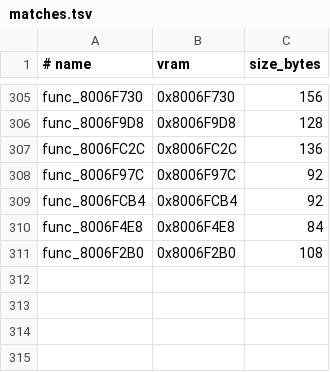
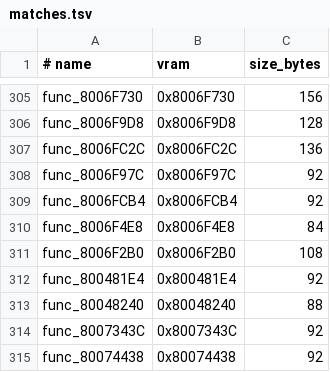
Before and after one commit to ZacheerKour/oceanic-stars-decomp, a TSV file: config/matches.tsv, drawn as a sheet; only a part is shown, gaps mark what is left out; the diff names each change by its address in the sheet, - before the commit and + after, or states it on an @@ line.

```diff
--- a/config/matches.tsv
+++ b/config/matches.tsv
+row 312: func_800481E4 | 0x800481E4 | 92
+row 313: func_80048240 | 0x80048240 | 88
+row 314: func_8007343C | 0x8007343C | 92
+row 315: func_80074438 | 0x80074438 | 92
```
Also changed, not shown: 5 other files.
